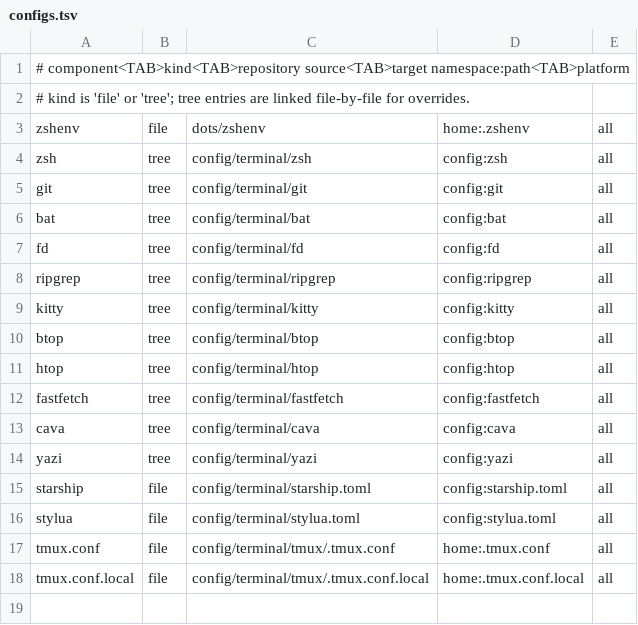
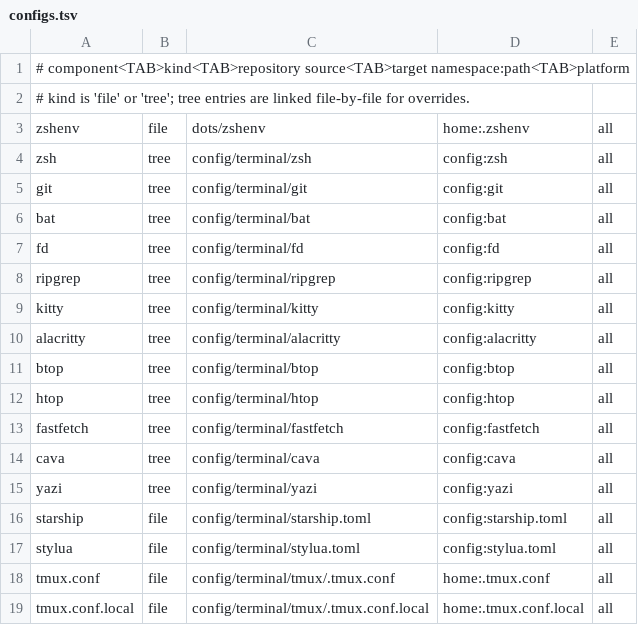
Before and after one commit to Katossh/terminal-dotfiles, a TSV file: manifest/configs.tsv, drawn as a sheet.

```diff
--- a/manifest/configs.tsv
+++ b/manifest/configs.tsv
@@ -9,2 +9,3 @@ ripgrep	tree	config/terminal/ripgrep	config:ripgrep	all
 kitty	tree	config/terminal/kitty	config:kitty	all
+alacritty	tree	config/terminal/alacritty	config:alacritty	all
 btop	tree	config/terminal/btop	config:btop	all
```
Also changed, not shown: manifest/packages.tsv, 12 other files.
